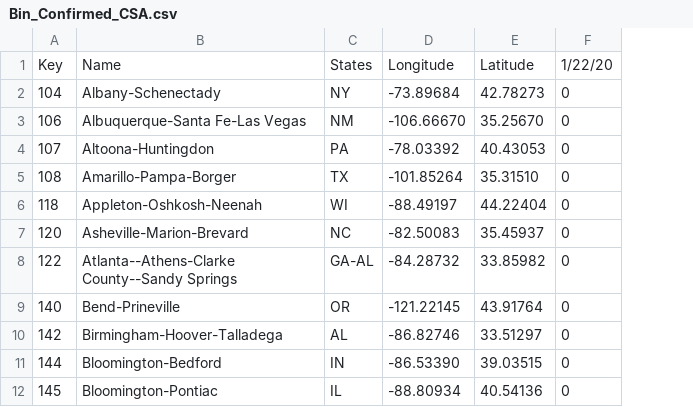
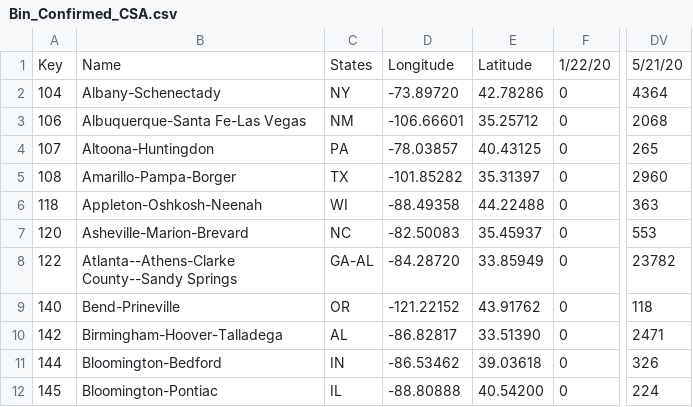
Before and after one commit to david-deboer/covid_binned_data, a CSV file: Bin_Confirmed_CSA.csv, drawn as a sheet; only a part is shown, gaps mark what is left out; removed rows and columns are numbered as before the commit, all else as after; the diff names each change by its address in the sheet, - before the commit and + after, or states it on an @@ line.

```diff
--- a/Bin_Confirmed_CSA.csv
+++ b/Bin_Confirmed_CSA.csv
-column D, rows 1-12: Longitude | -73.89684 | -106.66670 | -78.03392 | -101.85264 | -88.49197 | -82.50083 | -84.28732 | -121.22145 | -86.82746 | -86.53390 | -88.80934
-column E, rows 1-12: Latitude | 42.78273 | 35.25670 | 40.43053 | 35.31510 | 44.22404 | 35.45937 | 33.85982 | 43.91764 | 33.51297 | 39.03515 | 40.54136
+column D, rows 1-12: Longitude | -73.89720 | -106.66601 | -78.03857 | -101.85282 | -88.49358 | -82.50083 | -84.28720 | -121.22152 | -86.82817 | -86.53462 | -88.80888
+column E, rows 1-12: Latitude | 42.78286 | 35.25712 | 40.43125 | 35.31397 | 44.22488 | 35.45937 | 33.85949 | 43.91762 | 33.51390 | 39.03618 | 40.54200
+column DV, rows 1-12: 5/21/20 | 4364 | 2068 | 265 | 2960 | 363 | 553 | 23782 | 118 | 2471 | 326 | 224
```
Also changed, not shown: Bin_Confirmed_Congress.csv, Bin_Confirmed_Country.csv, 26 other files.
